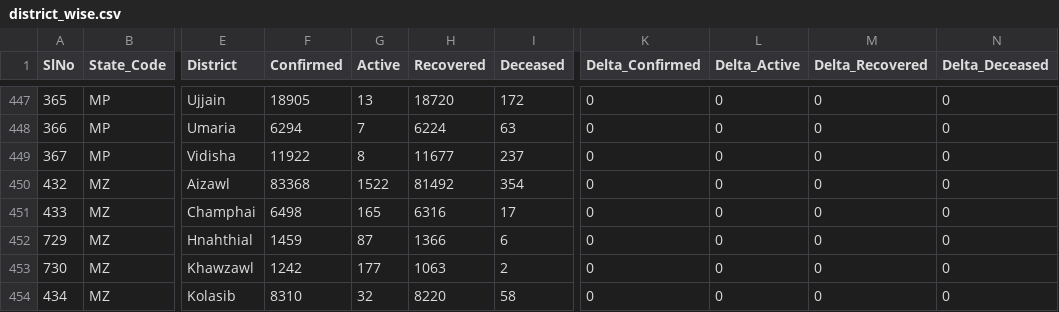
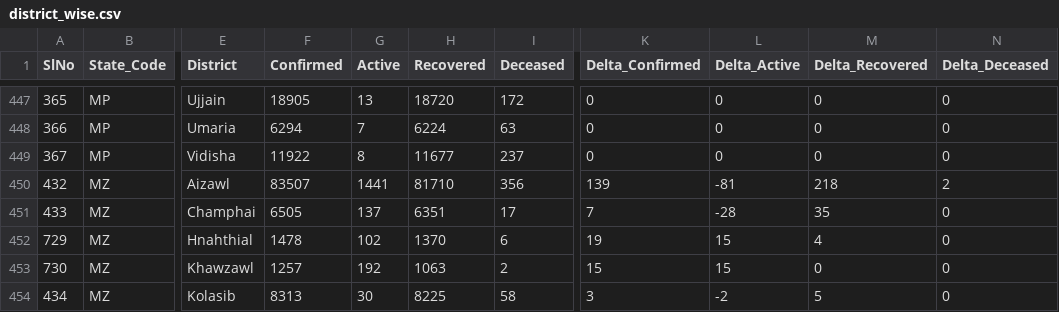
Before and after one commit to keshavashiya/covid19bharat_data, a CSV file: csv/latest/district_wise.csv, drawn as a sheet; only a part is shown, gaps mark what is left out; the diff covers the shown part only; the diff names each change by its address in the sheet, - before the commit and + after, or states it on an @@ line.

```diff
--- a/csv/latest/district_wise.csv
+++ b/csv/latest/district_wise.csv
-F450 (Confirmed): 83368
+F450 (Confirmed): 83507
-G450 (Active): 1522
+G450 (Active): 1441
-H450 (Recovered): 81492
+H450 (Recovered): 81710
-I450 (Deceased): 354
+I450 (Deceased): 356
-K450 (Delta_Confirmed): 0
+K450 (Delta_Confirmed): 139
-L450 (Delta_Active): 0
+L450 (Delta_Active): -81
-M450 (Delta_Recovered): 0
+M450 (Delta_Recovered): 218
-N450 (Delta_Deceased): 0
+N450 (Delta_Deceased): 2
-F451 (Confirmed): 6498
+F451 (Confirmed): 6505
-G451 (Active): 165
+G451 (Active): 137
-H451 (Recovered): 6316
+H451 (Recovered): 6351
-K451 (Delta_Confirmed): 0
+K451 (Delta_Confirmed): 7
-L451 (Delta_Active): 0
+L451 (Delta_Active): -28
-M451 (Delta_Recovered): 0
+M451 (Delta_Recovered): 35
-F452 (Confirmed): 1459
+F452 (Confirmed): 1478
-G452 (Active): 87
+G452 (Active): 102
-H452 (Recovered): 1366
+H452 (Recovered): 1370
-K452 (Delta_Confirmed): 0
+K452 (Delta_Confirmed): 19
-L452:L453 (Delta_Active): 0
+L452:L453 (Delta_Active): 15
-M452 (Delta_Recovered): 0
+M452 (Delta_Recovered): 4
-F453 (Confirmed): 1242
+F453 (Confirmed): 1257
-G453 (Active): 177
+G453 (Active): 192
-K453 (Delta_Confirmed): 0
+K453 (Delta_Confirmed): 15
-F454 (Confirmed): 8310
+F454 (Confirmed): 8313
-G454 (Active): 32
+G454 (Active): 30
-H454 (Recovered): 8220
+H454 (Recovered): 8225
-K454 (Delta_Confirmed): 0
+K454 (Delta_Confirmed): 3
-L454 (Delta_Active): 0
+L454 (Delta_Active): -2
-M454 (Delta_Recovered): 0
+M454 (Delta_Recovered): 5
```
Also changed, not shown: 36 edited cells elsewhere in this file, csv/latest/raw_data36.csv, csv/latest/state_wise.csv, 12 other files.
